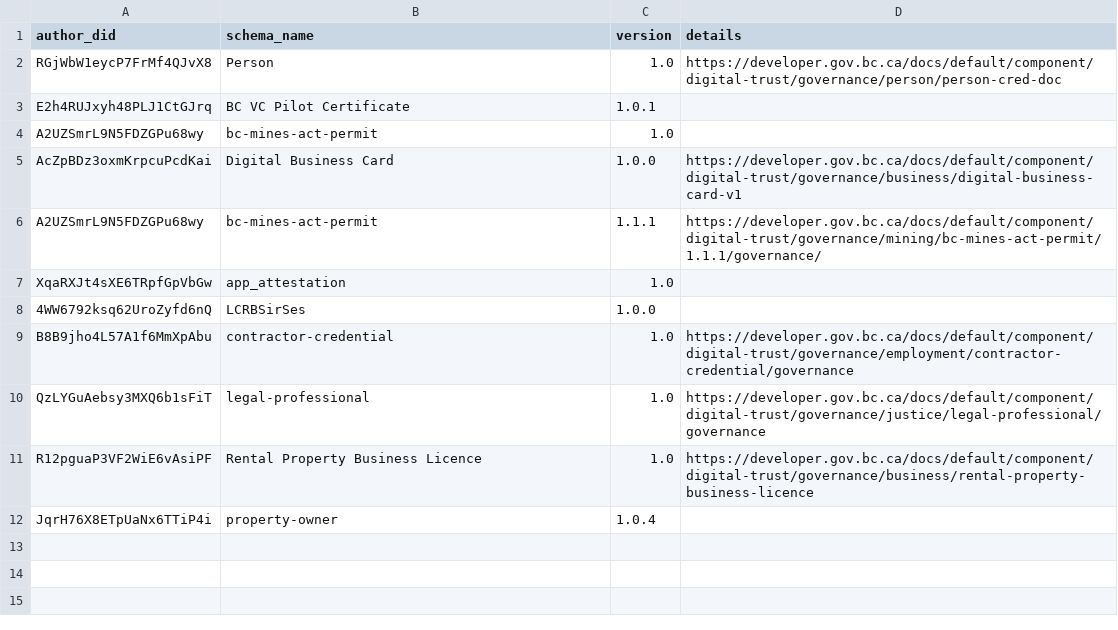
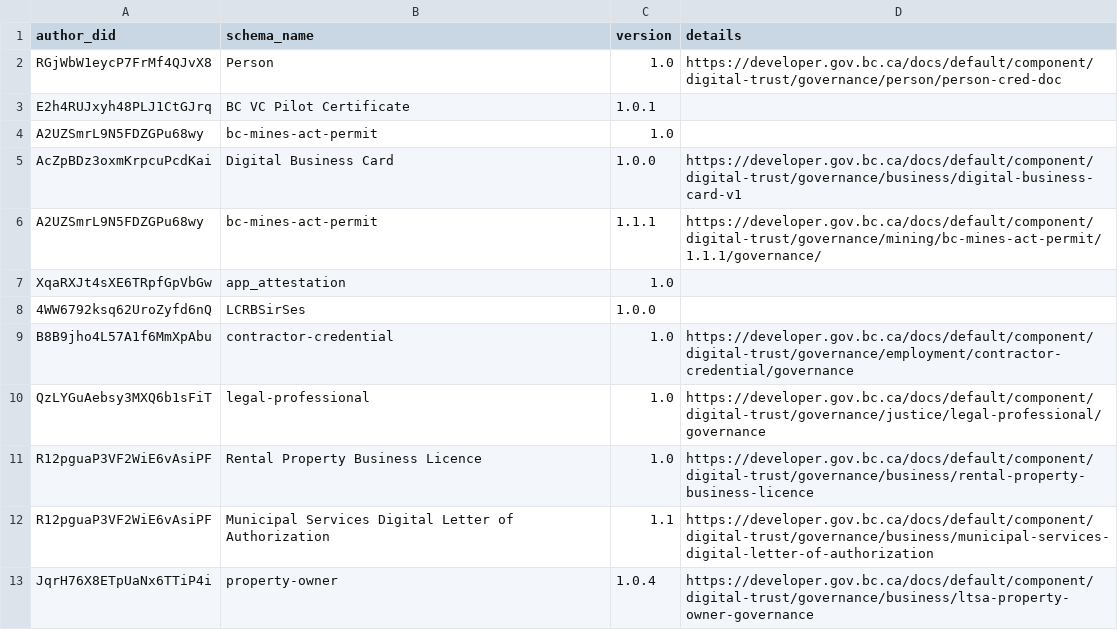
Before and after one commit to bcgov/dts-endorser-service, a CSV file: configurations/CAndy/prod/allowed-schema.csv, drawn as a sheet.

```diff
--- a/configurations/CAndy/prod/allowed-schema.csv
+++ b/configurations/CAndy/prod/allowed-schema.csv
@@ -11,2 +11,3 @@ QzLYGuAebsy3MXQ6b1sFiT,legal-professional,1.0,https://developer.gov.bc.ca/docs/d
 R12pguaP3VF2WiE6vAsiPF,Rental Property Business Licence,1.0,https://developer.gov.bc.ca/docs/default/component/digital-trust/governance/business/rental-property-business-licence
-JqrH76X8ETpUaNx6TTiP4i,property-owner,1.0.4,
+R12pguaP3VF2WiE6vAsiPF,Municipal Services Digital Letter of Authorization,1.1,https://developer.gov.bc.ca/docs/default/component/digital-trust/governance/business/municipal-services-digital-letter-of-authorization
+JqrH76X8ETpUaNx6TTiP4i,property-owner,1.0.4,https://developer.gov.bc.ca/docs/default/component/digital-trust/governance/business/ltsa-property-owner-governance
```
Also changed, not shown: configurations/CAndy/prod/allowed-credential-definition.csv.
